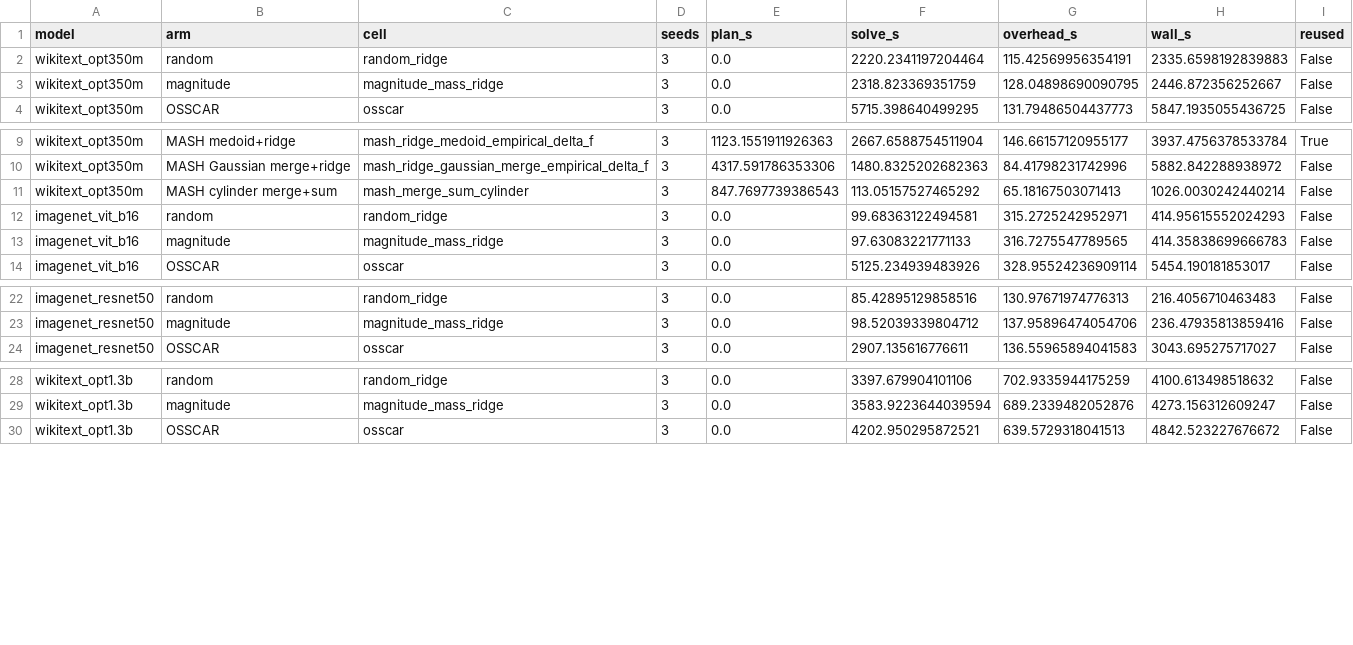
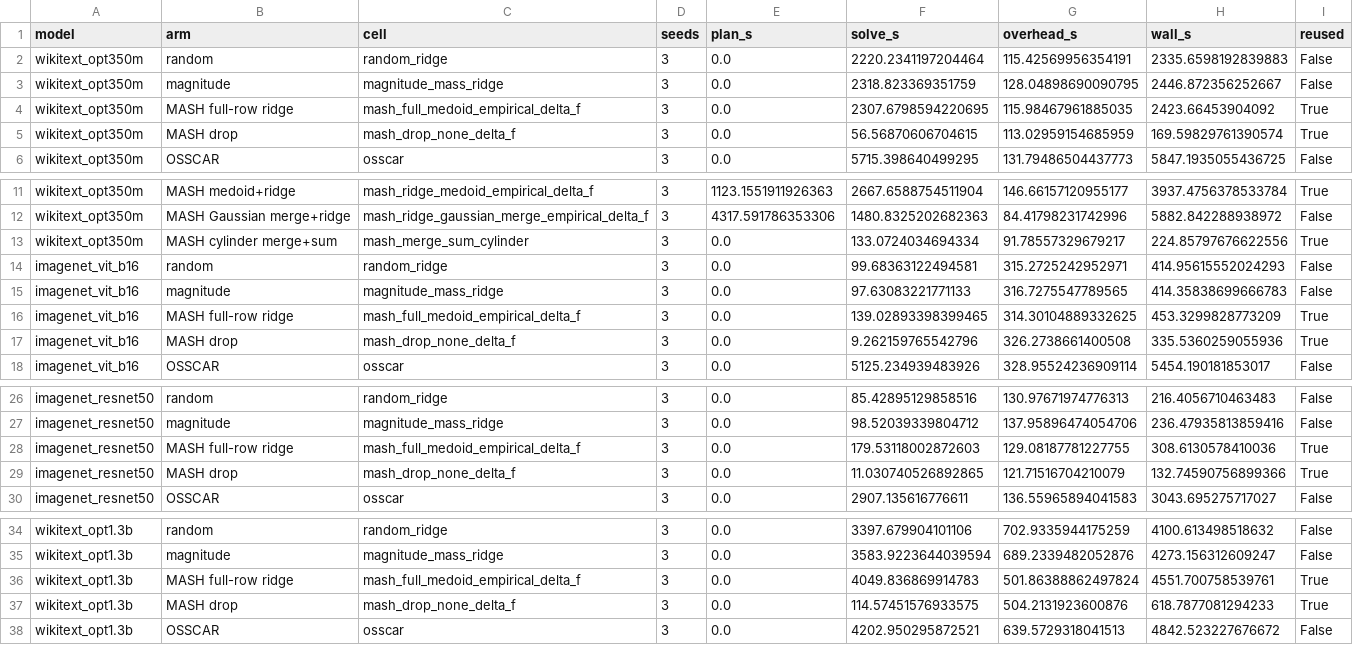
Before and after one commit to amirika20/pruning, a CSV file: paper/preliminary/prelim_timing.csv, drawn as a sheet; only a part is shown, gaps mark what is left out.

```diff
--- a/paper/preliminary/prelim_timing.csv
+++ b/paper/preliminary/prelim_timing.csv
@@ -3,2 +3,4 @@ wikitext_opt350m,random,random_ridge,3,0.0,2220.2341197204464,115.42569956354191
 wikitext_opt350m,magnitude,magnitude_mass_ridge,3,0.0,2318.823369351759,128.04898690090795,2446.872356252667,False
+wikitext_opt350m,MASH full-row ridge,mash_full_medoid_empirical_delta_f,3,0.0,2307.6798594220695,115.98467961885035,2423.66453904092,True
+wikitext_opt350m,MASH drop,mash_drop_none_delta_f,3,0.0,56.56870606704615,113.02959154685959,169.59829761390574,True
 wikitext_opt350m,OSSCAR,osscar,3,0.0,5715.398640499295,131.79486504437773,5847.1935055436725,False
@@ -10,5 +12,7 @@ wikitext_opt350m,MASH medoid+ridge,mash_ridge_medoid_empirical_delta_f,3,1123.15
 wikitext_opt350m,MASH Gaussian merge+ridge,mash_ridge_gaussian_merge_empirical_delta_f,3,4317.591786353306,1480.8325202682363,84.41798231742996,5882.842288938972,False
-wikitext_opt350m,MASH cylinder merge+sum,mash_merge_sum_cylinder,3,847.7697739386543,113.05157527465292,65.18167503071413,1026.0030242440214,False
+wikitext_opt350m,MASH cylinder merge+sum,mash_merge_sum_cylinder,3,0.0,133.0724034694334,91.78557329679217,224.85797676622556,True
 imagenet_vit_b16,random,random_ridge,3,0.0,99.68363122494581,315.2725242952971,414.95615552024293,False
 imagenet_vit_b16,magnitude,magnitude_mass_ridge,3,0.0,97.63083221771133,316.7275547789565,414.35838699666783,False
+imagenet_vit_b16,MASH full-row ridge,mash_full_medoid_empirical_delta_f,3,0.0,139.02893398399465,314.30104889332625,453.3299828773209,True
+imagenet_vit_b16,MASH drop,mash_drop_none_delta_f,3,0.0,9.262159765542796,326.2738661400508,335.5360259055936,True
 imagenet_vit_b16,OSSCAR,osscar,3,0.0,5125.234939483926,328.95524236909114,5454.190181853017,False
@@ -23,2 +27,4 @@ imagenet_resnet50,random,random_ridge,3,0.0,85.42895129858516,130.97671974776313
 imagenet_resnet50,magnitude,magnitude_mass_ridge,3,0.0,98.52039339804712,137.95896474054706,236.47935813859416,False
+imagenet_resnet50,MASH full-row ridge,mash_full_medoid_empirical_delta_f,3,0.0,179.53118002872603,129.08187781227755,308.6130578410036,True
+imagenet_resnet50,MASH drop,mash_drop_none_delta_f,3,0.0,11.030740526892865,121.71516704210079,132.74590756899366,True
 imagenet_resnet50,OSSCAR,osscar,3,0.0,2907.135616776611,136.55965894041583,3043.695275717027,False
@@ -29,2 +35,4 @@ wikitext_opt1.3b,random,random_ridge,3,0.0,3397.679904101106,702.9335944175259,4
 wikitext_opt1.3b,magnitude,magnitude_mass_ridge,3,0.0,3583.9223644039594,689.2339482052876,4273.156312609247,False
+wikitext_opt1.3b,MASH full-row ridge,mash_full_medoid_empirical_delta_f,3,0.0,4049.836869914783,501.86388862497824,4551.700758539761,True
+wikitext_opt1.3b,MASH drop,mash_drop_none_delta_f,3,0.0,114.57451576933575,504.2131923600876,618.7877081294233,True
 wikitext_opt1.3b,OSSCAR,osscar,3,0.0,4202.950295872521,639.5729318041513,4842.523227676672,False
```
Also changed, not shown: 8 other files.
